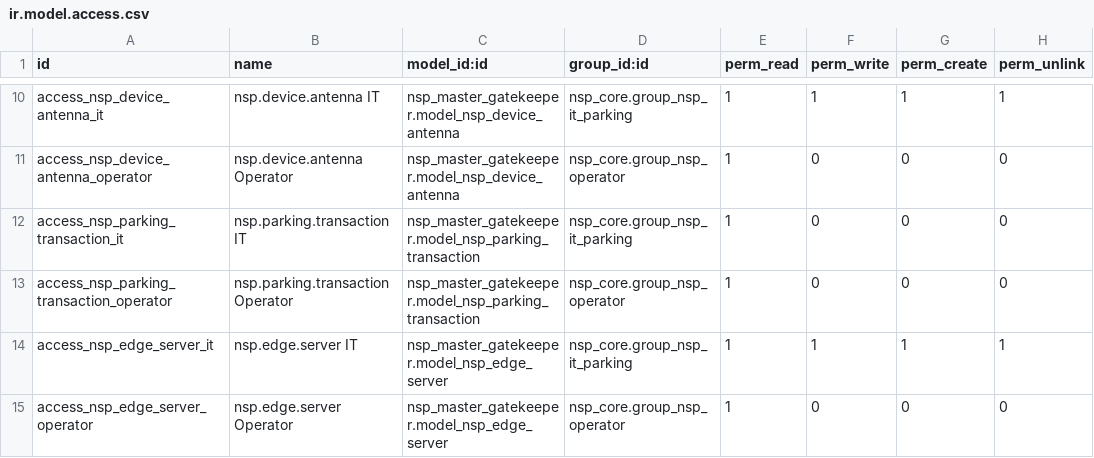
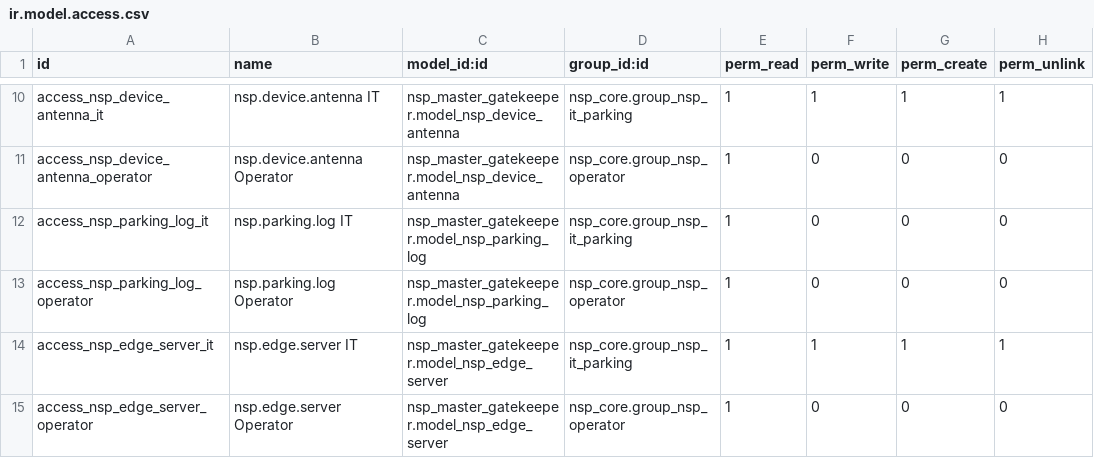
Before and after one commit to TrongTinTon/NSP-Edge-Server, a CSV file: nsp_cloud_source_of_truth/extra-addons/nsp_master_gatekeeper/security/ir.model.access.csv, drawn as a sheet; only a part is shown, gaps mark what is left out.

Commit message:
fix(sync): repair Core API action generation and parking log sync routes
- Replace legacy edge/parking-transactions contract with edge/parking-logs
- Ensure Cloud Connection Authenticate creates/repairs required Sync Jobs automatically
- Auto-create and reconcile missing ir.actions.core_api definitions before Sync Job bootstrap
- Rebind existing Sync Jobs to canonical Core API actions
- Disable obsolete Sync Jobs using unsupported legacy routes
- Centralize Sync route metadata in SYNC_ROUTE_SPECS
- Refactor Generate API Actions Only to use idempotent batch action generation
- Refactor Generate API Actions & Routes to generate actions first, then reconcile gateway routes
- Prevent duplicate endpoint codes, route paths, actions, and generated routes
- Reuse existing routes when endpoint metadata changes instead of creating duplicates
- Improve Endpoint Manager recovery when XML-ID or action references are missing
- Align edge/parking-logs contract across t4_coreapi, nsp_sync, nsp_business_gatekeeper, and nsp_master_gatekeeper

```diff
--- a/nsp_cloud_source_of_truth/extra-addons/nsp_master_gatekeeper/security/ir.model.access.csv
+++ b/nsp_cloud_source_of_truth/extra-addons/nsp_master_gatekeeper/security/ir.model.access.csv
@@ -11,4 +11,4 @@ access_nsp_device_antenna_it,nsp.device.antenna IT,nsp_master_gatekeeper.model_n
 access_nsp_device_antenna_operator,nsp.device.antenna Operator,nsp_master_gatekeeper.model_nsp_device_antenna,nsp_core.group_nsp_operator,1,0,0,0
-access_nsp_parking_transaction_it,nsp.parking.transaction IT,nsp_master_gatekeeper.model_nsp_parking_transaction,nsp_core.group_nsp_it_parking,1,0,0,0
-access_nsp_parking_transaction_operator,nsp.parking.transaction Operator,nsp_master_gatekeeper.model_nsp_parking_transaction,nsp_core.group_nsp_operator,1,0,0,0
+access_nsp_parking_log_it,nsp.parking.log IT,nsp_master_gatekeeper.model_nsp_parking_log,nsp_core.group_nsp_it_parking,1,0,0,0
+access_nsp_parking_log_operator,nsp.parking.log Operator,nsp_master_gatekeeper.model_nsp_parking_log,nsp_core.group_nsp_operator,1,0,0,0
 access_nsp_edge_server_it,nsp.edge.server IT,nsp_master_gatekeeper.model_nsp_edge_server,nsp_core.group_nsp_it_parking,1,1,1,1
```
Also changed, not shown: 26 other files.
